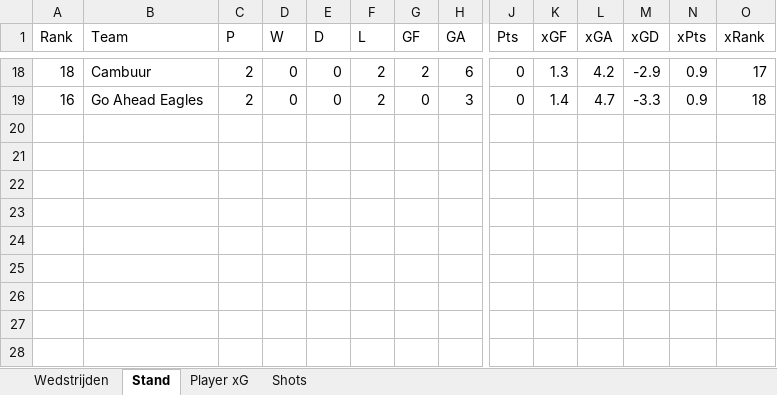
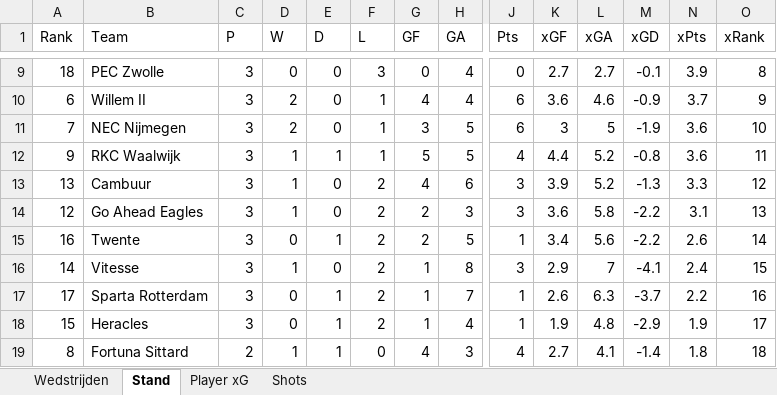
Before and after one commit to RobinKoetsier/xRank, an Excel workbook: Export_TDL_NED_2122.xlsx, sheet Stand, drawn as a sheet; only a part is shown, gaps mark what is left out; values as stored, in another font and other column widths than the file's, no borders; addresses are those after the commit; rows hold the shown columns only; the diff covers the shown part only; the diff names each change by its address in the sheet, - before the commit and + after, or states it on an @@ line.

```diff
--- a/Export_TDL_NED_2122.xlsx (sheet Stand)
+++ b/Export_TDL_NED_2122.xlsx (sheet Stand)
-B9 (Team): Cambuur
+B9 (Team): PEC Zwolle
-C9 (P): 2
+C9 (P): 3
-F9 (L): 2
+F9 (L): 3
-G9 (GF): 2
+G9 (GF): 0
-H9 (GA): 6
+H9 (GA): 4
-K9 (xGF): 1.3
+K9 (xGF): 2.7
-L9 (xGA): 4.2
+L9 (xGA): 2.7
-M9 (xGD): -2.9
+M9 (xGD): -0.1
-N9 (xPts): 0.9
+N9 (xPts): 3.9
-O9 (xRank): 17
+O9 (xRank): 8
+row 10: 6 | Willem II | 3 | 2 | 0 | 1 | 4 | 4 | 6 | 3.6 | 4.6 | -0.9 | 3.7 | 9
+row 11: 7 | NEC Nijmegen | 3 | 2 | 0 | 1 | 3 | 5 | 6 | 3 | 5 | -1.9 | 3.6 | 10
+row 12: 9 | RKC Waalwijk | 3 | 1 | 1 | 1 | 5 | 5 | 4 | 4.4 | 5.2 | -0.8 | 3.6 | 11
+row 13: 13 | Cambuur | 3 | 1 | 0 | 2 | 4 | 6 | 3 | 3.9 | 5.2 | -1.3 | 3.3 | 12
+row 14: 12 | Go Ahead Eagles | 3 | 1 | 0 | 2 | 2 | 3 | 3 | 3.6 | 5.8 | -2.2 | 3.1 | 13
-B15 (Team): Go Ahead Eagles
+B15 (Team): Twente
-C15 (P): 2
+C15 (P): 3
-E15 (D): 0
+E15 (D): 1
-G15 (GF): 0
+G15 (GF): 2
-H15 (GA): 3
+H15 (GA): 5
-J15 (Pts): 0
+J15 (Pts): 1
-K15 (xGF): 1.4
+K15 (xGF): 3.4
-L15 (xGA): 4.7
+L15 (xGA): 5.6
-M15 (xGD): -3.3
+M15 (xGD): -2.2
-N15 (xPts): 0.9
+N15 (xPts): 2.6
-O15 (xRank): 18
+O15 (xRank): 14
+row 16: 14 | Vitesse | 3 | 1 | 0 | 2 | 1 | 8 | 3 | 2.9 | 7 | -4.1 | 2.4 | 15
+row 17: 17 | Sparta Rotterdam | 3 | 0 | 1 | 2 | 1 | 7 | 1 | 2.6 | 6.3 | -3.7 | 2.2 | 16
+row 18: 15 | Heracles | 3 | 0 | 1 | 2 | 1 | 4 | 1 | 1.9 | 4.8 | -2.9 | 1.9 | 17
+row 19: 8 | Fortuna Sittard | 2 | 1 | 1 | 0 | 4 | 3 | 4 | 2.7 | 4.1 | -1.4 | 1.8 | 18
```
Also changed, not shown: 3 added rows, 12 removed rows and 43 edited cells elsewhere in this sheet, sheet Shots, sheet Player xG, sheet Wedstrijden.
